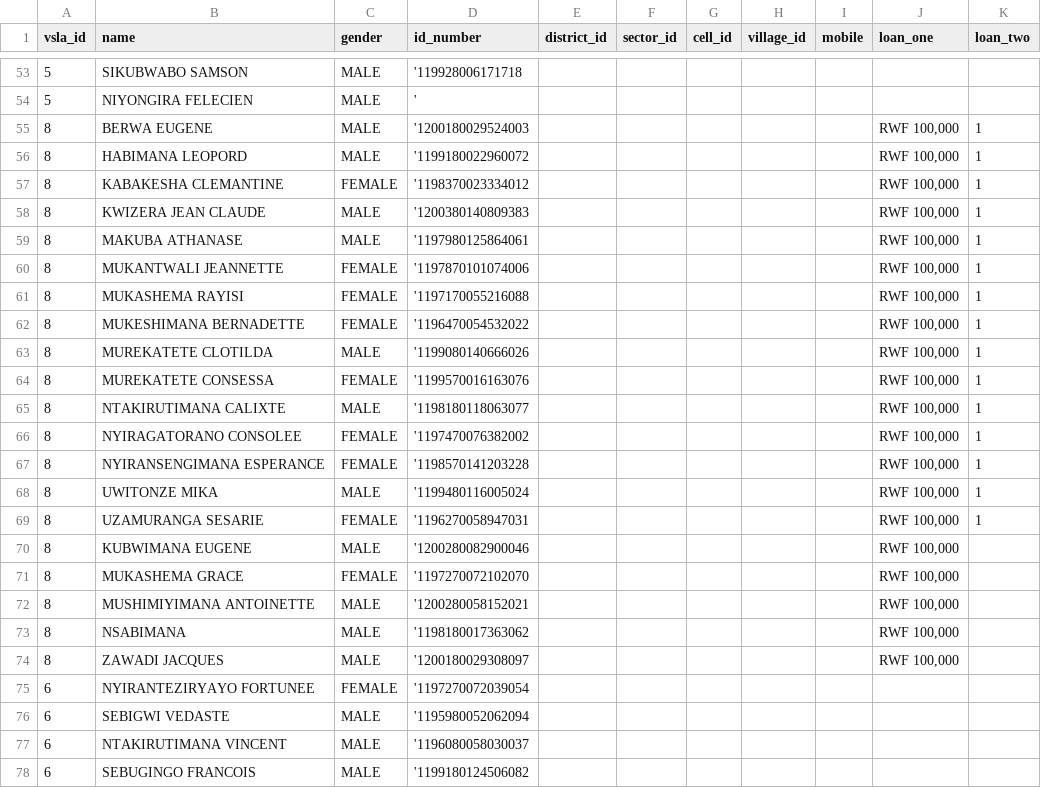
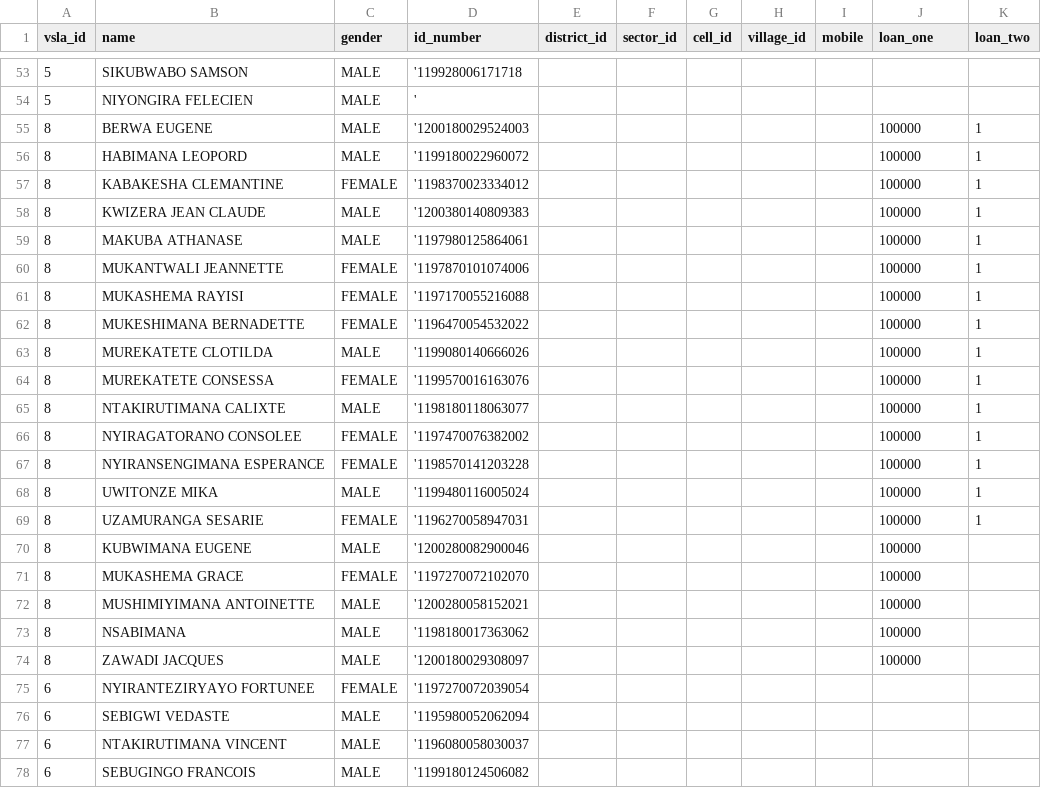
Before and after one commit to devcron33886/beneficiaries, a CSV file: database/seeders/data/microcredit.csv, drawn as a sheet; only a part is shown, gaps mark what is left out.

Commit message:
wip

```diff
--- a/database/seeders/data/microcredit.csv
+++ b/database/seeders/data/microcredit.csv
@@ -54,22 +54,22 @@ vsla_id,name,gender,id_number,district_id,sector_id,cell_id ,village_id,mobile,l
 5,NIYONGIRA FELECIEN  ,MALE,',,,,,,,
-8,BERWA EUGENE  ,MALE,'1200180029524003,,,,,,"RWF 100,000",1
-8,HABIMANA LEOPORD  ,MALE,'1199180022960072,,,,,,"RWF 100,000",1
-8,KABAKESHA CLEMANTINE  ,FEMALE,'1198370023334012,,,,,,"RWF 100,000",1
-8,KWIZERA JEAN CLAUDE ,MALE,'1200380140809383,,,,,,"RWF 100,000",1
-8,MAKUBA ATHANASE  ,MALE,'1197980125864061,,,,,,"RWF 100,000",1
-8,MUKANTWALI JEANNETTE  ,FEMALE,'1197870101074006,,,,,,"RWF 100,000",1
-8,MUKASHEMA RAYISI  ,FEMALE,'1197170055216088,,,,,,"RWF 100,000",1
-8,MUKESHIMANA BERNADETTE  ,FEMALE,'1196470054532022,,,,,,"RWF 100,000",1
-8,MUREKATETE CLOTILDA  ,MALE,'1199080140666026,,,,,,"RWF 100,000",1
-8,MUREKATETE CONSESSA,FEMALE,'1199570016163076,,,,,,"RWF 100,000",1
-8,NTAKIRUTIMANA CALIXTE  ,MALE,'1198180118063077,,,,,,"RWF 100,000",1
-8,NYIRAGATORANO CONSOLEE  ,FEMALE,'1197470076382002,,,,,,"RWF 100,000",1
-8,NYIRANSENGIMANA ESPERANCE  ,FEMALE,'1198570141203228,,,,,,"RWF 100,000",1
-8,UWITONZE MIKA  ,MALE,'1199480116005024,,,,,,"RWF 100,000",1
-8,UZAMURANGA SESARIE  ,FEMALE,'1196270058947031,,,,,,"RWF 100,000",1
-8,KUBWIMANA EUGENE  ,MALE,'1200280082900046,,,,,,"RWF 100,000",
-8,MUKASHEMA GRACE  ,FEMALE,'1197270072102070,,,,,,"RWF 100,000",
-8,MUSHIMIYIMANA ANTOINETTE  ,MALE,'1200280058152021,,,,,,"RWF 100,000",
-8,NSABIMANA   ,MALE,'1198180017363062,,,,,,"RWF 100,000",
-8,ZAWADI JACQUES  ,MALE,'1200180029308097,,,,,,"RWF 100,000",
+8,BERWA EUGENE  ,MALE,'1200180029524003,,,,,,100000,1
+8,HABIMANA LEOPORD  ,MALE,'1199180022960072,,,,,,100000,1
+8,KABAKESHA CLEMANTINE  ,FEMALE,'1198370023334012,,,,,,100000,1
+8,KWIZERA JEAN CLAUDE ,MALE,'1200380140809383,,,,,,100000,1
+8,MAKUBA ATHANASE  ,MALE,'1197980125864061,,,,,,100000,1
+8,MUKANTWALI JEANNETTE  ,FEMALE,'1197870101074006,,,,,,100000,1
+8,MUKASHEMA RAYISI  ,FEMALE,'1197170055216088,,,,,,100000,1
+8,MUKESHIMANA BERNADETTE  ,FEMALE,'1196470054532022,,,,,,100000,1
+8,MUREKATETE CLOTILDA  ,MALE,'1199080140666026,,,,,,100000,1
+8,MUREKATETE CONSESSA,FEMALE,'1199570016163076,,,,,,100000,1
+8,NTAKIRUTIMANA CALIXTE  ,MALE,'1198180118063077,,,,,,100000,1
+8,NYIRAGATORANO CONSOLEE  ,FEMALE,'1197470076382002,,,,,,100000,1
+8,NYIRANSENGIMANA ESPERANCE  ,FEMALE,'1198570141203228,,,,,,100000,1
+8,UWITONZE MIKA  ,MALE,'1199480116005024,,,,,,100000,1
+8,UZAMURANGA SESARIE  ,FEMALE,'1196270058947031,,,,,,100000,1
+8,KUBWIMANA EUGENE  ,MALE,'1200280082900046,,,,,,100000,
+8,MUKASHEMA GRACE  ,FEMALE,'1197270072102070,,,,,,100000,
+8,MUSHIMIYIMANA ANTOINETTE  ,MALE,'1200280058152021,,,,,,100000,
+8,NSABIMANA   ,MALE,'1198180017363062,,,,,,100000,
+8,ZAWADI JACQUES  ,MALE,'1200180029308097,,,,,,100000,
 6,NYIRANTEZIRYAYO FORTUNEE  ,FEMALE,'1197270072039054,,,,,,,
```
